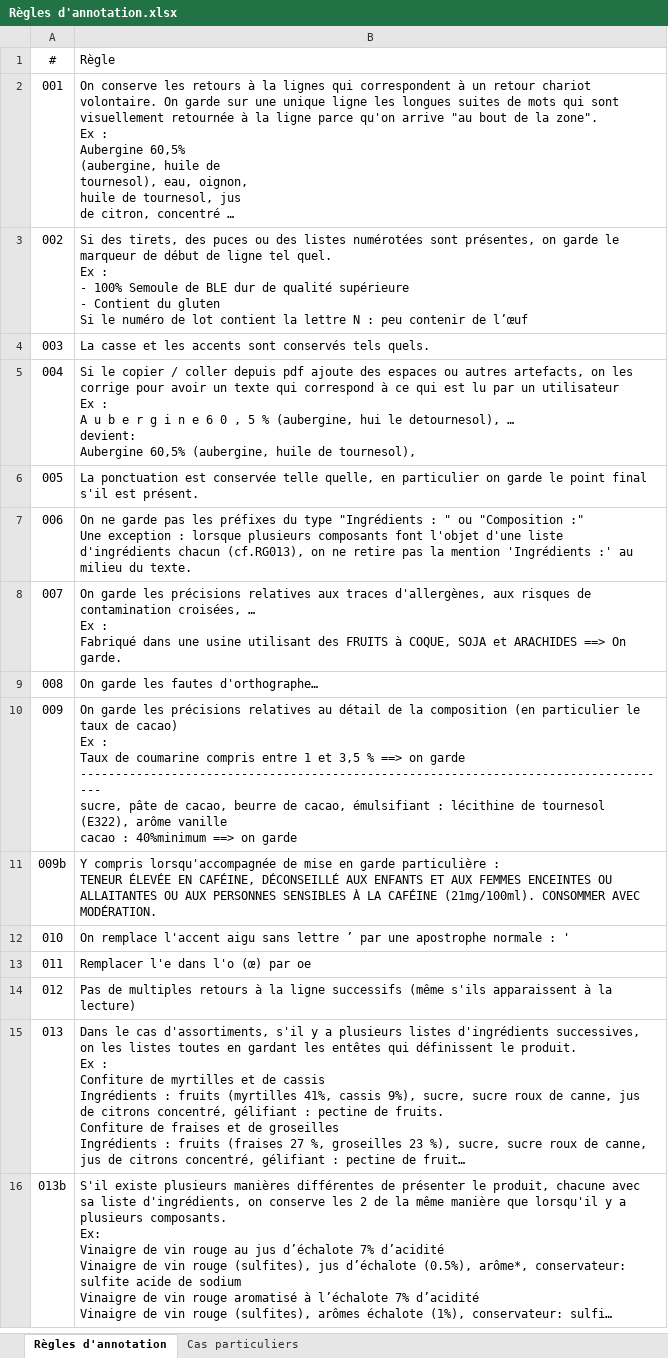
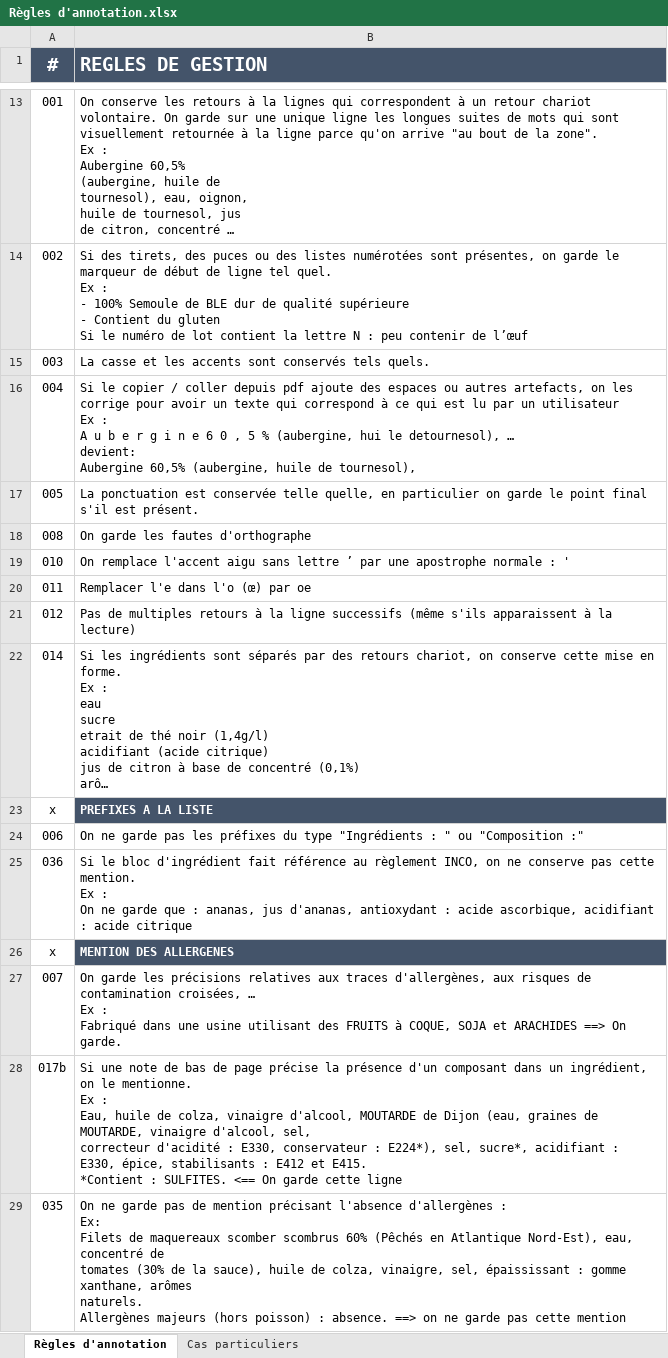
Before and after one commit to UltraDiuve/PIM-Recognizer, an Excel workbook: ground_truth/Règles d'annotation.xlsx, sheet Règles d'annotation, drawn as a sheet; only a part is shown, gaps mark what is left out; the shorter side is filled out with more unchanged rows; long unchanged cells end in …; values as stored, in another font and other column widths than the file's, no borders; charts and pictures not drawn; removed rows and columns are numbered as before the commit, all else as after; ↵ is a line break in a cell; the diff covers the shown part only; the diff names each change by its address in the sheet, - before the commit and + after, or states it on an @@ line.

```diff
--- a/ground_truth/Règles d'annotation.xlsx (sheet Règles d'annotation)
+++ b/ground_truth/Règles d'annotation.xlsx (sheet Règles d'annotation)
@@ A1:B1 fill: none → #44546A, bold: off → on, text colour: black → #FFFFFF, text size: larger @@
-B1: Règle
+B1: REGLES DE GESTION
-row 7: 006 | On ne garde pas les préfixes du type "Ingrédients : " ou "Composition :" ↵ Une exception : lorsque plusieurs composants font l'objet d'une liste d'ingrédients chacun (cf.RG013), on ne retire pas la mention 'Ingrédients :' au milieu du texte.
-B18 (REGLES DE GESTION): On garde les fautes d'orthographe…
+B18 (REGLES DE GESTION): On garde les fautes d'orthographe
-row 10: 009 | On garde les précisions relatives au détail de la composition (en particulier le taux de cacao) ↵ Ex : ↵ Taux de coumarine compris entre 1 et 3,5 % ==> on garde ↵ ------------------------------------------------------------------------------------- ↵ sucre, pâte de cacao, beurre de cacao, émulsifiant : lécithine de tournesol (E322), arôme vanille ↵ cacao : 40%minimum ==> on garde
-row 11: 009b | Y compris lorsqu'accompagnée de mise en garde particulière : ↵ TENEUR ÉLEVÉE EN CAFÉINE, DÉCONSEILLÉ AUX ENFANTS ET AUX FEMMES ENCEINTES OU ALLAITANTES OU AUX PERSONNES SENSIBLES À LA CAFÉINE (21mg/100ml). CONSOMMER AVEC MODÉRATION.
@@ row 17 moved to row 22: 014 @@
+row 23: x | PREFIXES A LA LISTE
+row 24: 006 | On ne garde pas les préfixes du type "Ingrédients : " ou "Composition :"
@@ row 46 moved to row 25: 036 @@
+row 26: x | MENTION DES ALLERGENES
@@ row 8 moved to row 27: 007 @@
+row 28: 017b | Si une note de bas de page précise la présence d'un composant dans un ingrédient, on le mentionne. ↵ Ex : ↵ Eau, huile de colza, vinaigre d'alcool, MOUTARDE de Dijon (eau, graines de MOUTARDE, vinaigre d'alcool, sel, ↵ correcteur d'acidité : E330, conservateur : E224*), sel, sucre*, acidifiant : E330, épice, stabilisants : E412 et E415. ↵ *Contient : SULFITES. <== On garde cette ligne
@@ row 45 moved to row 29: 035 @@
```
Also changed, not shown: 16 added rows, 1 removed row, 14 moved rows and 1 edited cell elsewhere in this sheet, sheet Cas particuliers, charts or pictures, ground_truth/manually_labelled_ground_truth.xlsx, 1 other file.
